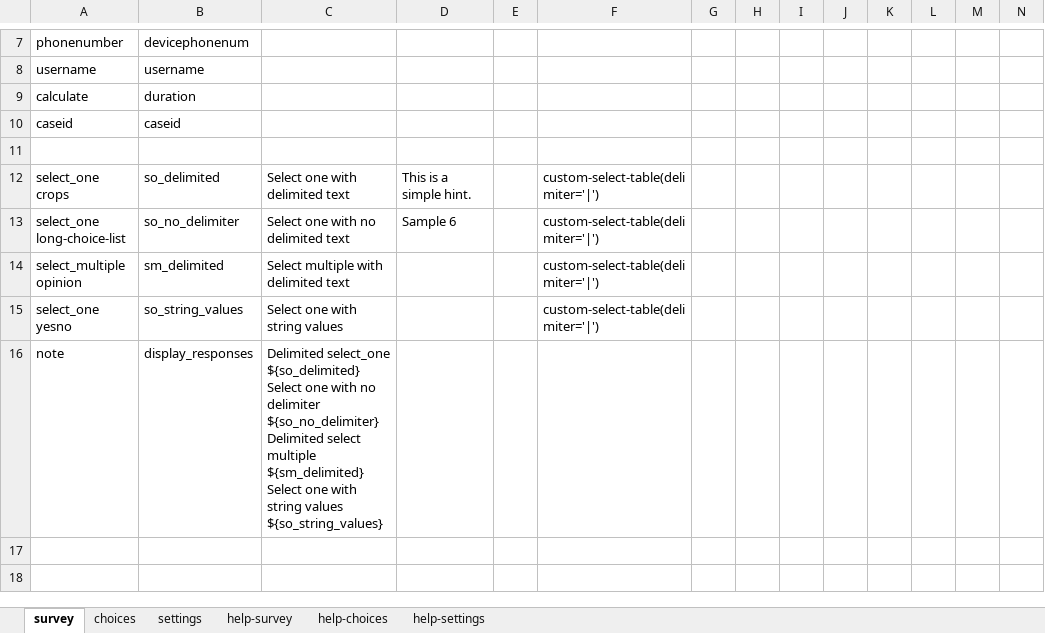
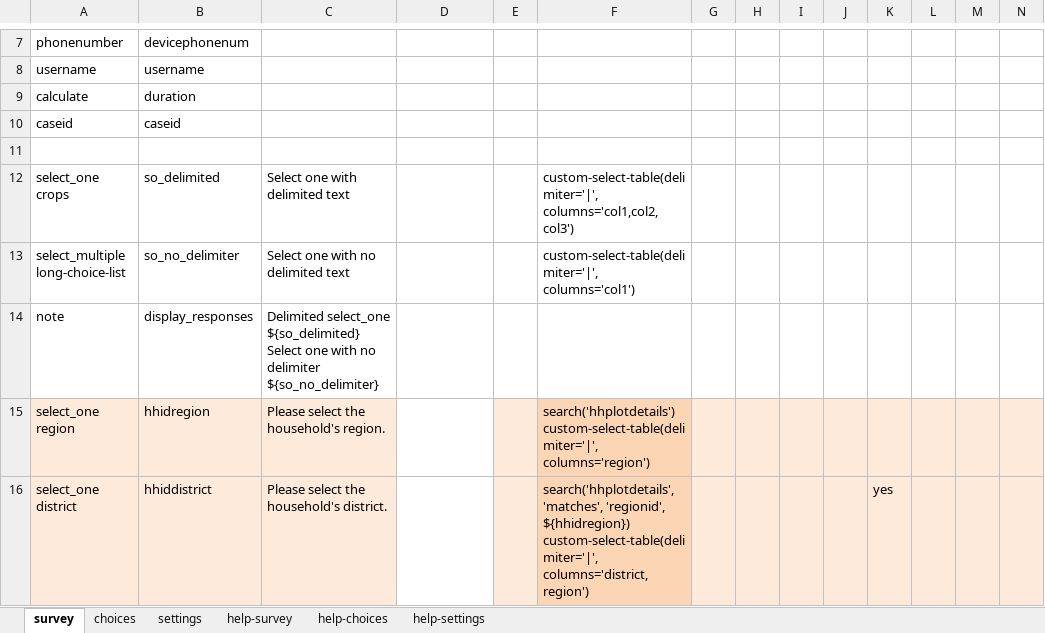
Before and after one commit to surveycto/table-list, an Excel workbook: source/plugin_test_form_select_one.xlsx, sheet survey, drawn as a sheet; only a part is shown, gaps mark what is left out; values as stored, in another font and other column widths than the file's, no borders; conditional formats not drawn; removed rows and columns are numbered as before the commit, all else as after; rows hold the shown columns only; ↵ is a line break in a cell; the diff names each change by its address in the sheet, - before the commit and + after, or states it on an @@ line.

Commit message:
added column name parameter
added column name parameter
added checkboxes
mouse hover and hand pointer
hidden value column

```diff
--- a/source/plugin_test_form_select_one.xlsx (sheet survey)
+++ b/source/plugin_test_form_select_one.xlsx (sheet survey)
-D12: This is a simple hint.
+D12: (empty)
-F12: custom-select-table(delimiter='|')
+F12: custom-select-table(delimiter='|', columns='col1,col2,col3')
-A13: select_one long-choice-list
+A13: select_multiple long-choice-list
-D13: Sample 6
+D13: (empty)
-F13: custom-select-table(delimiter='|')
+F13: custom-select-table(delimiter='|', columns='col1')
-row 14: select_multiple opinion | sm_delimited | Select multiple with delimited text |  |  | custom-select-table(delimiter='|')
-row 15: select_one yesno | so_string_values | Select one with string values |  |  | custom-select-table(delimiter='|')
-C14: …delimiter ${so_no_delimiter} ↵ Delimited select multiple ${sm_delimited} ↵ Select one with string values ${so_string_values}
+C14: …delimiter ${so_no_delimiter}
+row 15: select_one region | hhidregion | Please select the household's region. |  |  | search('hhplotdetails') custom-select-table(delimiter='|', columns='region')
+row 16: select_one district | hhiddistrict | Please select the household's district. |  |  | search('hhplotdetails', 'matches', 'regionid', ${hhidregion}) custom-select-table(delimiter='|', columns='district, region') |  |  |  |  | yes
```
Also changed, not shown: sheet choices, sheet settings, 5 other files.
